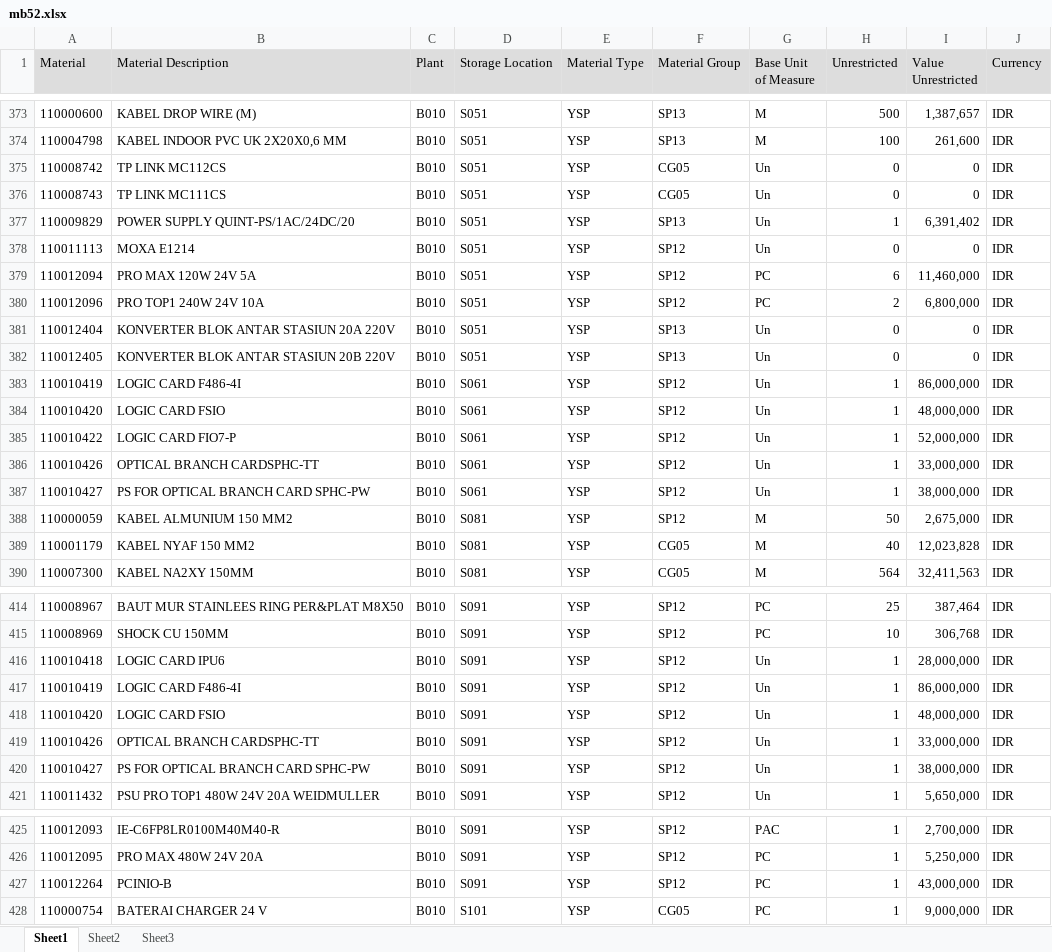
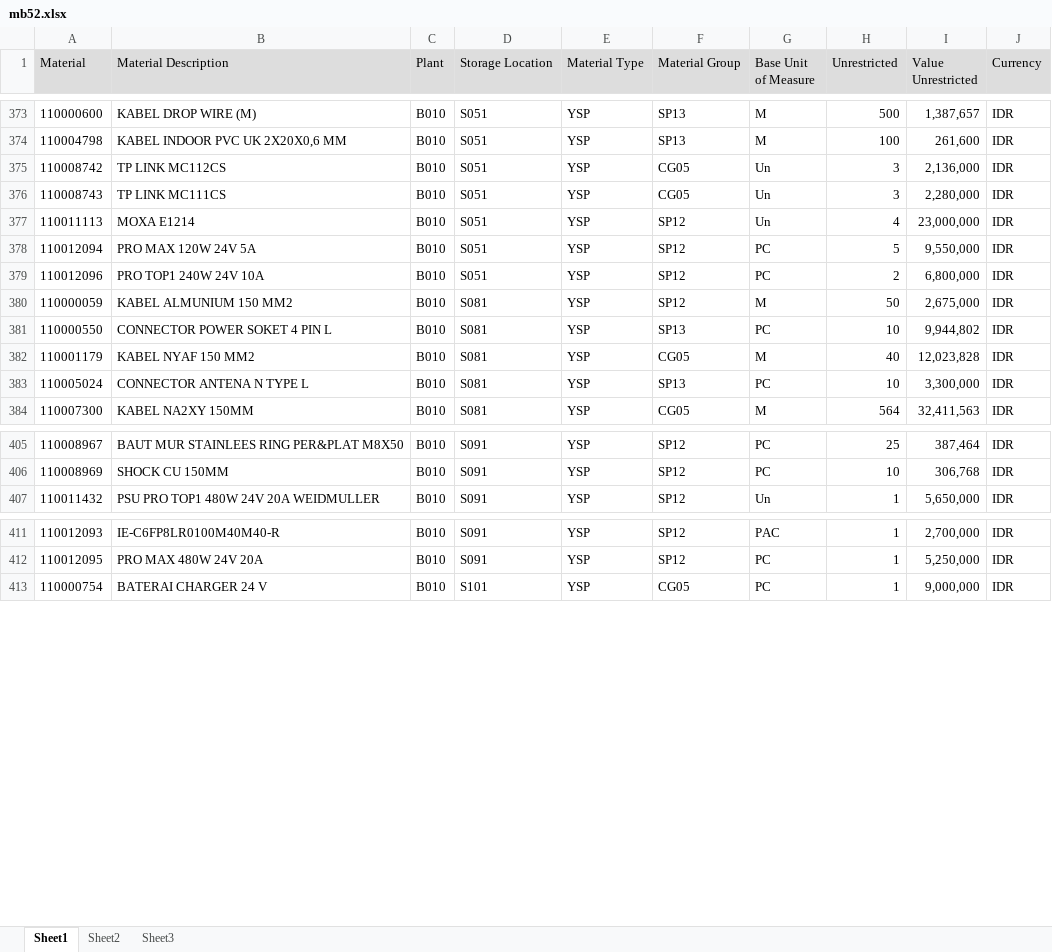
Before and after one commit to sanusizulfirmanlubis/mb52-data, an Excel workbook: data/mb52.xlsx, sheet Sheet1, drawn as a sheet; only a part is shown, gaps mark what is left out; values as stored, in another font and other column widths than the file's, no borders; removed rows and columns are numbered as before the commit, all else as after; the diff covers the shown part only; the diff names each change by its address in the sheet, - before the commit and + after, or states it on an @@ line.

Commit message:
update mb52 dari web

```diff
--- a/data/mb52.xlsx (sheet Sheet1)
+++ b/data/mb52.xlsx (sheet Sheet1)
-H375:H376 (Unrestricted): 0
+H375:H376 (Unrestricted): 3
-I375 (Value Unrestricted): 0
+I375 (Value Unrestricted): 2,136,000
-I376 (Value Unrestricted): 0
+I376 (Value Unrestricted): 2,280,000
-row 377: 110009829 | POWER SUPPLY QUINT-PS/1AC/24DC/20 | B010 | S051 | YSP | SP13 | Un | 1 | 6,391,402 | IDR
-H377 (Unrestricted): 0
+H377 (Unrestricted): 4
-I377 (Value Unrestricted): 0
+I377 (Value Unrestricted): 23,000,000
-H378 (Unrestricted): 6
+H378 (Unrestricted): 5
-I378 (Value Unrestricted): 11,460,000
+I378 (Value Unrestricted): 9,550,000
-row 381: 110012404 | KONVERTER BLOK ANTAR STASIUN 20A 220V | B010 | S051 | YSP | SP13 | Un | 0 | 0 | IDR
-row 382: 110012405 | KONVERTER BLOK ANTAR STASIUN 20B 220V | B010 | S051 | YSP | SP13 | Un | 0 | 0 | IDR
-row 383: 110010419 | LOGIC CARD F486-4I | B010 | S061 | YSP | SP12 | Un | 1 | 86,000,000 | IDR
-row 384: 110010420 | LOGIC CARD FSIO | B010 | S061 | YSP | SP12 | Un | 1 | 48,000,000 | IDR
-row 385: 110010422 | LOGIC CARD FIO7-P | B010 | S061 | YSP | SP12 | Un | 1 | 52,000,000 | IDR
-row 386: 110010426 | OPTICAL BRANCH CARDSPHC-TT | B010 | S061 | YSP | SP12 | Un | 1 | 33,000,000 | IDR
-row 387: 110010427 | PS FOR OPTICAL BRANCH CARD SPHC-PW | B010 | S061 | YSP | SP12 | Un | 1 | 38,000,000 | IDR
+row 381: 110000550 | CONNECTOR POWER SOKET 4 PIN L | B010 | S081 | YSP | SP13 | PC | 10 | 9,944,802 | IDR
+row 383: 110005024 | CONNECTOR ANTENA N TYPE L | B010 | S081 | YSP | SP13 | PC | 10 | 3,300,000 | IDR
-row 416: 110010418 | LOGIC CARD IPU6 | B010 | S091 | YSP | SP12 | Un | 1 | 28,000,000 | IDR
-row 417: 110010419 | LOGIC CARD F486-4I | B010 | S091 | YSP | SP12 | Un | 1 | 86,000,000 | IDR
-row 418: 110010420 | LOGIC CARD FSIO | B010 | S091 | YSP | SP12 | Un | 1 | 48,000,000 | IDR
-row 419: 110010426 | OPTICAL BRANCH CARDSPHC-TT | B010 | S091 | YSP | SP12 | Un | 1 | 33,000,000 | IDR
-row 420: 110010427 | PS FOR OPTICAL BRANCH CARD SPHC-PW | B010 | S091 | YSP | SP12 | Un | 1 | 38,000,000 | IDR
-row 427: 110012264 | PCINIO-B | B010 | S091 | YSP | SP12 | PC | 1 | 43,000,000 | IDR
```
Also changed, not shown: 10 added rows, 53 removed rows and 129 edited cells elsewhere in this sheet.
